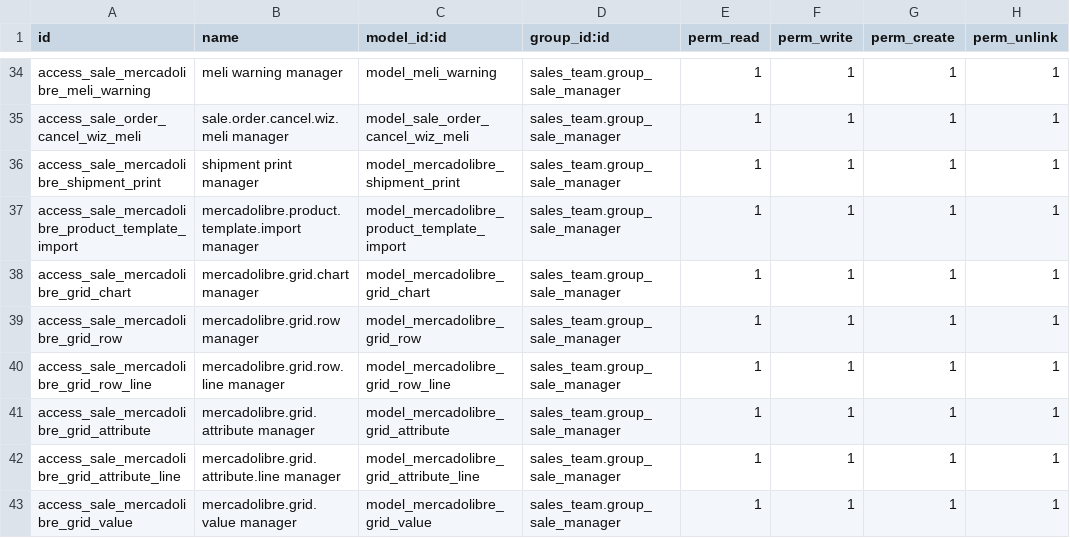
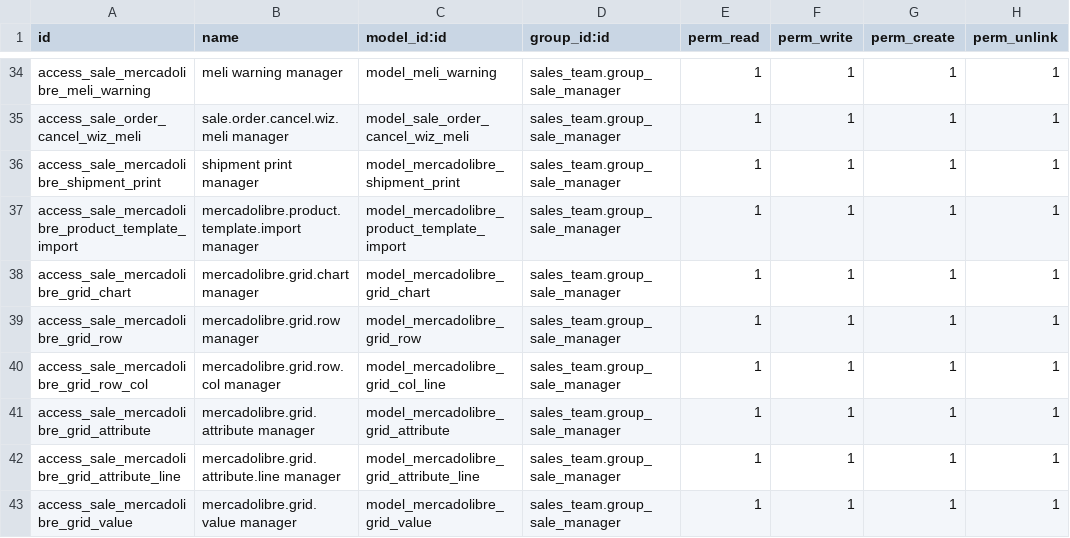
Before and after one commit to ctmil/meli_oerp, a CSV file: security/ir.model.access.csv, drawn as a sheet; only a part is shown, gaps mark what is left out.

Commit message:
Upgraded added logic for guia de talles

```diff
--- a/security/ir.model.access.csv
+++ b/security/ir.model.access.csv
@@ -39,3 +39,3 @@ access_sale_mercadolibre_grid_chart,mercadolibre.grid.chart manager,model_mercad
 access_sale_mercadolibre_grid_row,mercadolibre.grid.row manager,model_mercadolibre_grid_row,sales_team.group_sale_manager,1,1,1,1
-access_sale_mercadolibre_grid_row_line,mercadolibre.grid.row.line manager,model_mercadolibre_grid_row_line,sales_team.group_sale_manager,1,1,1,1
+access_sale_mercadolibre_grid_row_col,mercadolibre.grid.row.col manager,model_mercadolibre_grid_col_line,sales_team.group_sale_manager,1,1,1,1
 access_sale_mercadolibre_grid_attribute,mercadolibre.grid.attribute manager,model_mercadolibre_grid_attribute,sales_team.group_sale_manager,1,1,1,1
```
